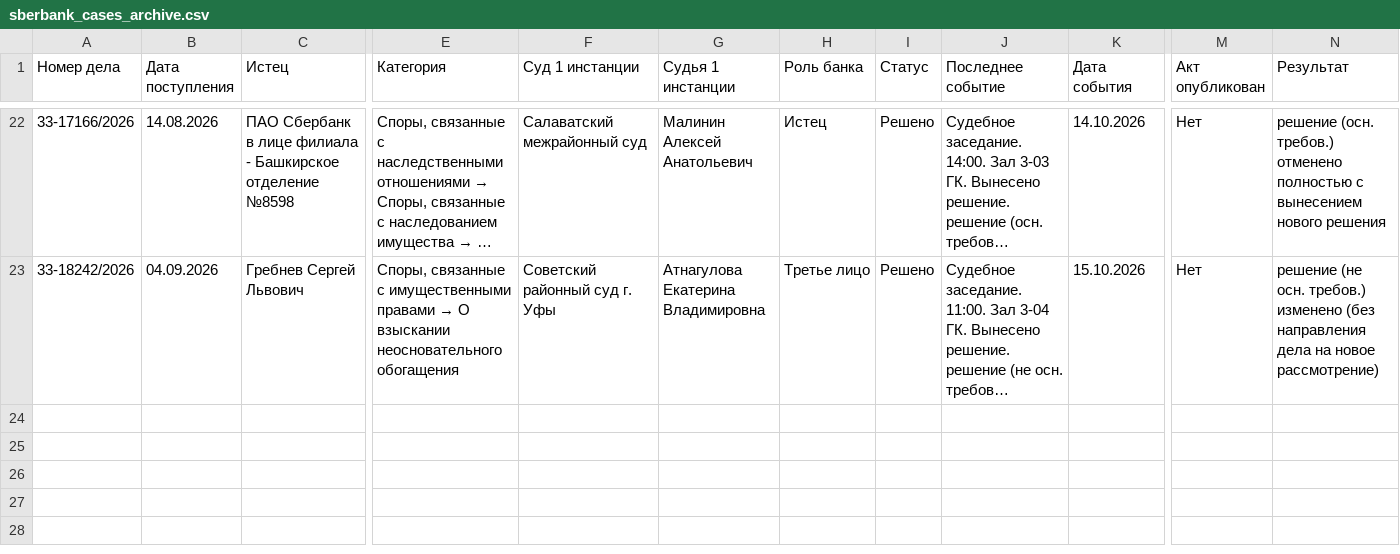
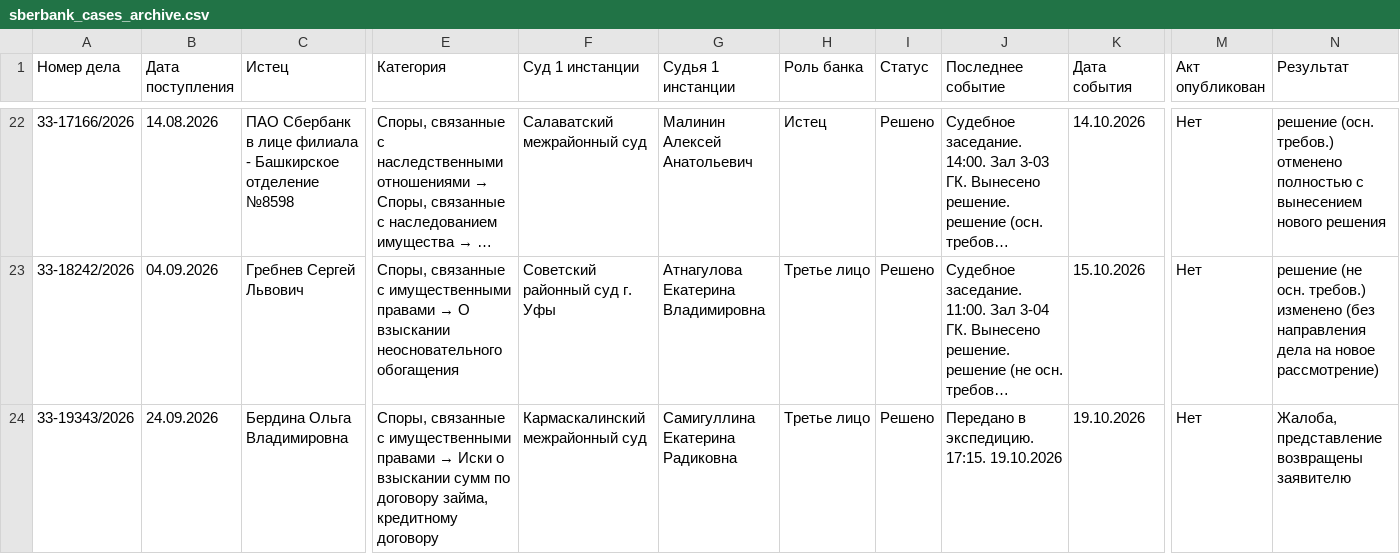
Before and after one commit to SelivanovAS/dashboard-bashkortostan, a CSV file: data/sberbank_cases_archive.csv, drawn as a sheet; only a part is shown, gaps mark what is left out; long unchanged cells end in …; rows hold the shown columns only; the diff names each change by its address in the sheet, - before the commit and + after, or states it on an @@ line.

```diff
--- a/data/sberbank_cases_archive.csv
+++ b/data/sberbank_cases_archive.csv
+row 24: 33-19343/2026 | 24.09.2026 | Бердина Ольга Владимировна | Споры, связанные с имущественными правами → Иски о взыскании сумм по договору займа, кредитному договору | Кармаскалинский межрайонный суд | Самигуллина Екатерина Радиковна | Третье лицо | Решено | Передано в экспедицию. 17:15. 19.10.2026 | 19.10.2026 | Нет | Жалоба, представление возвращены заявителю
```
Also changed, not shown: data/sberbank_cases.csv, 12 other files.
